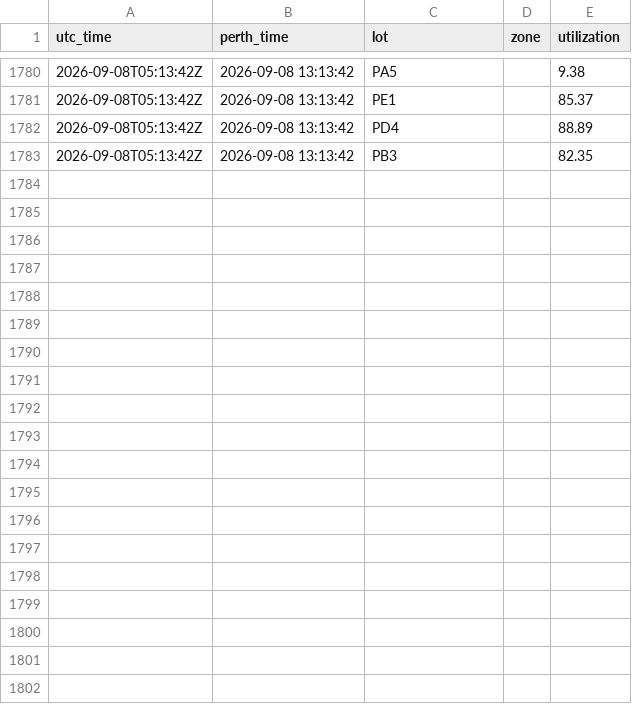
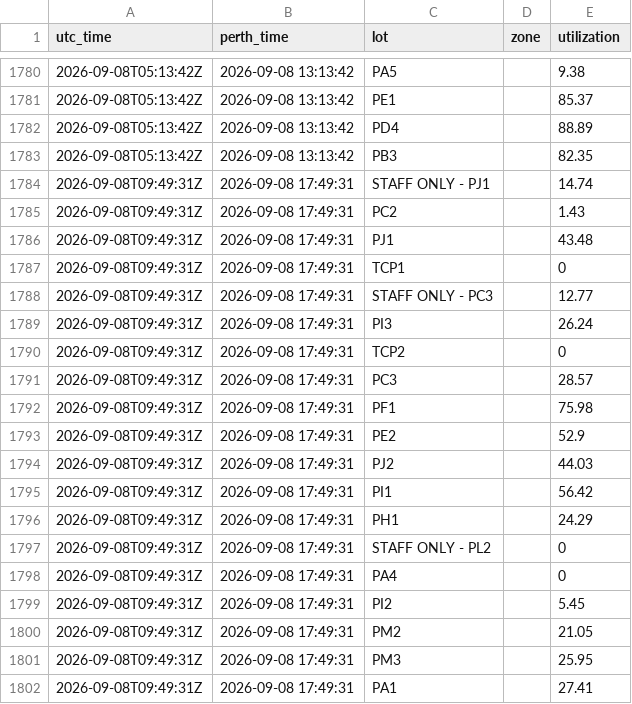
Before and after one commit to MichaelOvens/curtin-parking-data, a CSV file: data/2026-09.csv, drawn as a sheet; only a part is shown, gaps mark what is left out; the diff covers the shown part only.

```diff
--- a/data/2026-09.csv
+++ b/data/2026-09.csv
@@ -1783 +1783,20 @@ utc_time,perth_time,lot,zone,utilization
 2026-09-08T05:13:42Z,2026-09-08 13:13:42,PB3,,82.35
+2026-09-08T09:49:31Z,2026-09-08 17:49:31,STAFF ONLY - PJ1,,14.74
+2026-09-08T09:49:31Z,2026-09-08 17:49:31,PC2,,1.43
+2026-09-08T09:49:31Z,2026-09-08 17:49:31,PJ1,,43.48
+2026-09-08T09:49:31Z,2026-09-08 17:49:31,TCP1,,0
+2026-09-08T09:49:31Z,2026-09-08 17:49:31,STAFF ONLY - PC3,,12.77
+2026-09-08T09:49:31Z,2026-09-08 17:49:31,PI3,,26.24
+2026-09-08T09:49:31Z,2026-09-08 17:49:31,TCP2,,0
+2026-09-08T09:49:31Z,2026-09-08 17:49:31,PC3,,28.57
+2026-09-08T09:49:31Z,2026-09-08 17:49:31,PF1,,75.98
+2026-09-08T09:49:31Z,2026-09-08 17:49:31,PE2,,52.9
+2026-09-08T09:49:31Z,2026-09-08 17:49:31,PJ2,,44.03
+2026-09-08T09:49:31Z,2026-09-08 17:49:31,PI1,,56.42
+2026-09-08T09:49:31Z,2026-09-08 17:49:31,PH1,,24.29
+2026-09-08T09:49:31Z,2026-09-08 17:49:31,STAFF ONLY - PL2,,0
+2026-09-08T09:49:31Z,2026-09-08 17:49:31,PA4,,0
+2026-09-08T09:49:31Z,2026-09-08 17:49:31,PI2,,5.45
+2026-09-08T09:49:31Z,2026-09-08 17:49:31,PM2,,21.05
+2026-09-08T09:49:31Z,2026-09-08 17:49:31,PM3,,25.95
+2026-09-08T09:49:31Z,2026-09-08 17:49:31,PA1,,27.41
```
Also changed, not shown: 14 added rows elsewhere in this file.
